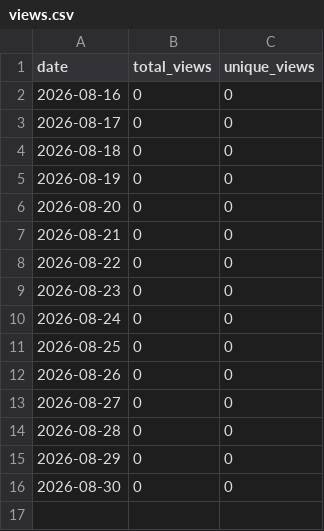
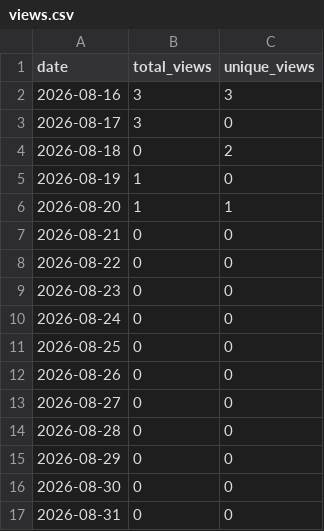
Before and after one commit to Gartcart/gartcart.github.io, a CSV file: traffic/views.csv, drawn as a sheet.

```diff
--- a/traffic/views.csv
+++ b/traffic/views.csv
@@ -1,7 +1,7 @@
 date,total_views,unique_views
-2026-08-16,0,0
-2026-08-17,0,0
-2026-08-18,0,0
-2026-08-19,0,0
-2026-08-20,0,0
+2026-08-16,3, 3
+2026-08-17,3,0
+2026-08-18,0,2
+2026-08-19,1,0
+2026-08-20,1,1
 2026-08-21,0,0
@@ -16 +16,2 @@ date,total_views,unique_views
 2026-08-30,0,0
+2026-08-31,0,0
```
Also changed, not shown: 4 other files.
